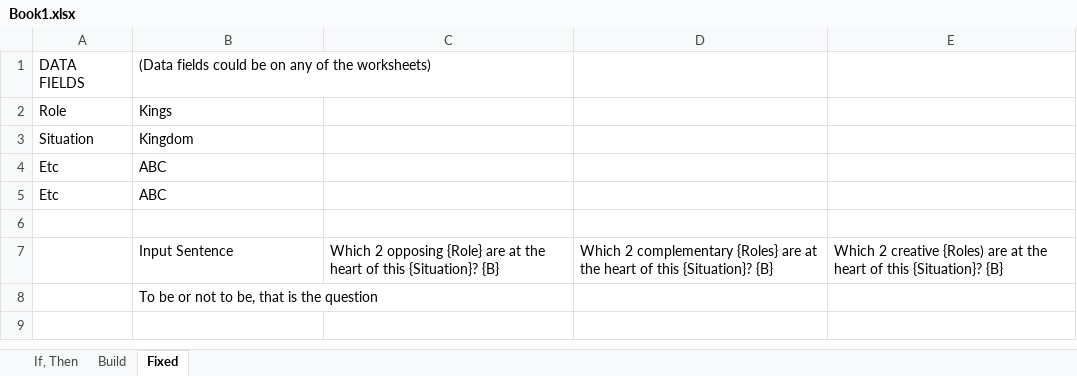
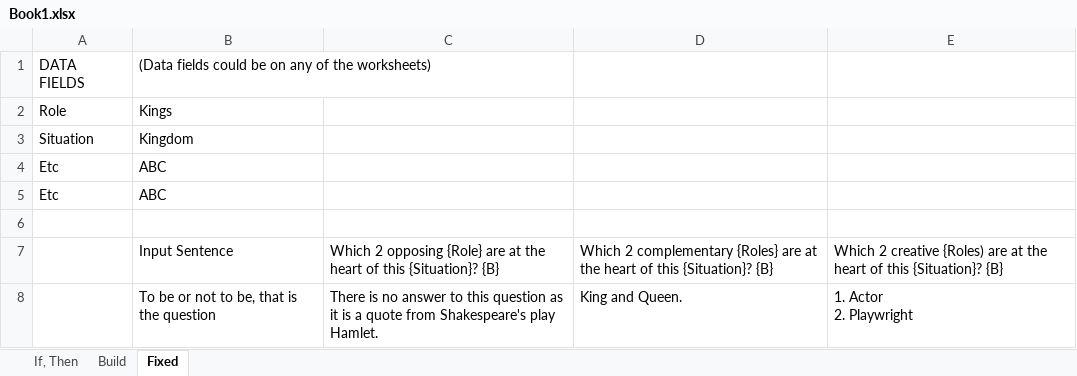
Before and after one commit to workamiracle/ChatGPT-NodeJS-Excel-23-02-05, an Excel workbook: server/Book1.xlsx, sheet Fixed, drawn as a sheet; values as stored, in another font and other column widths than the file's, no borders; removed rows and columns are numbered as before the commit, all else as after; ↵ is a line break in a cell; the diff names each change by its address in the sheet, - before the commit and + after, or states it on an @@ line.

```diff
--- a/server/Book1.xlsx (sheet Fixed)
+++ b/server/Book1.xlsx (sheet Fixed)
-row 8:  | To be or not to be, that is the question
+row 8:  | To be or not to be, that is the question | There is no answer to this question as it is a quote from Shakespeare's play Hamlet. | King and Queen. | 1. Actor ↵ 2. Playwright
```
Also changed, not shown: sheet Build, 1 other file.
